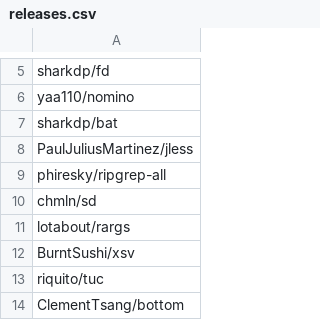
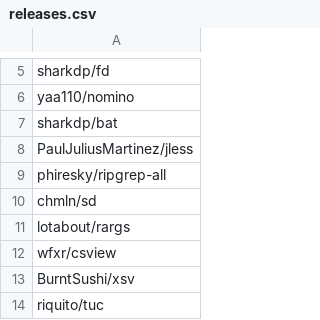
Before and after one commit to Bit0r/fish-config, a CSV file: pkglist/releases.csv, drawn as a sheet; only a part is shown, gaps mark what is left out; the shorter side is filled out with more unchanged rows; the diff names each change by its address in the sheet, - before the commit and + after, or states it on an @@ line.

```diff
--- a/pkglist/releases.csv
+++ b/pkglist/releases.csv
+row 12: wfxr/csview
```
Also changed, not shown: 1 other file.
